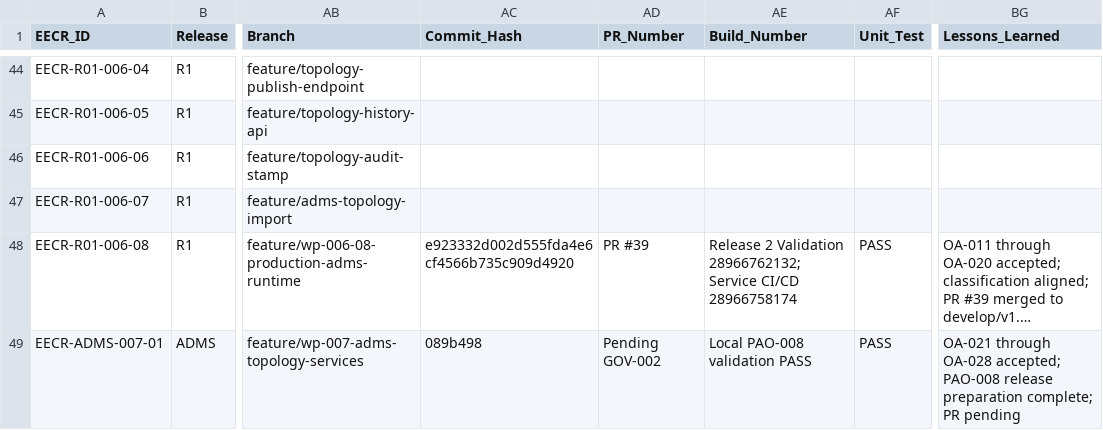
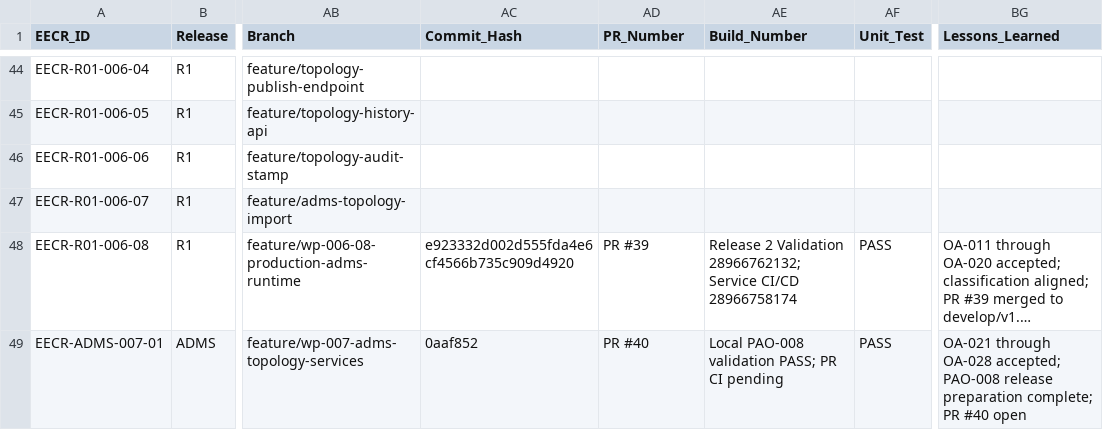
Before and after one commit to emmanoff-sys/diep-lab, a CSV file: engineering/governance/EECR/engineering-execution-control-register.csv, drawn as a sheet; only a part is shown, gaps mark what is left out; long unchanged cells end in …; the diff names each change by its address in the sheet, - before the commit and + after, or states it on an @@ line.

Commit message:
docs(governance): record WP-007 PR readiness

```diff
--- a/engineering/governance/EECR/engineering-execution-control-register.csv
+++ b/engineering/governance/EECR/engineering-execution-control-register.csv
-AC49 (Commit_Hash): 089b498
+AC49 (Commit_Hash): 0aaf852
-AD49 (PR_Number): Pending GOV-002
+AD49 (PR_Number): PR #40
-AE49 (Build_Number): Local PAO-008 validation PASS
+AE49 (Build_Number): Local PAO-008 validation PASS; PR CI pending
-BG49 (Lessons_Learned): …complete; PR pending
+BG49 (Lessons_Learned): …complete; PR #40 open
```
Also changed, not shown: 8 other files.
